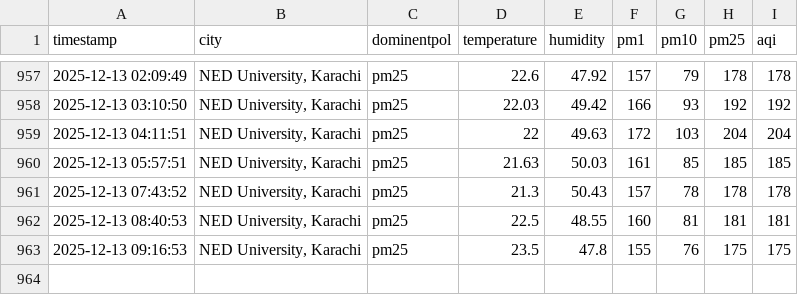
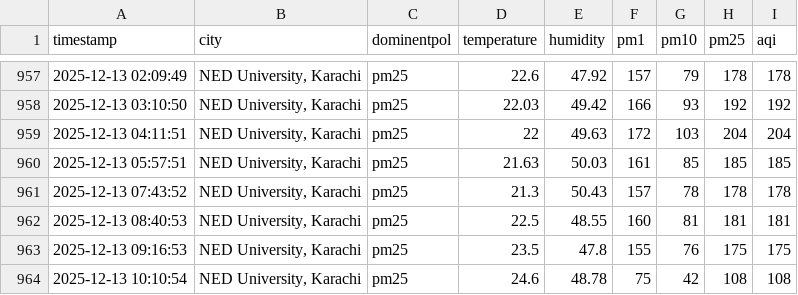
Before and after one commit to Kashif-Mahmood007/AQI_Project, a CSV file: csv/hourly_aqi_data.csv, drawn as a sheet; only a part is shown, gaps mark what is left out; the diff names each change by its address in the sheet, - before the commit and + after, or states it on an @@ line.

```diff
--- a/csv/hourly_aqi_data.csv
+++ b/csv/hourly_aqi_data.csv
+row 964: 2025-12-13 10:10:54 | NED University, Karachi | pm25 | 24.6 | 48.78 | 75 | 42 | 108 | 108
```
